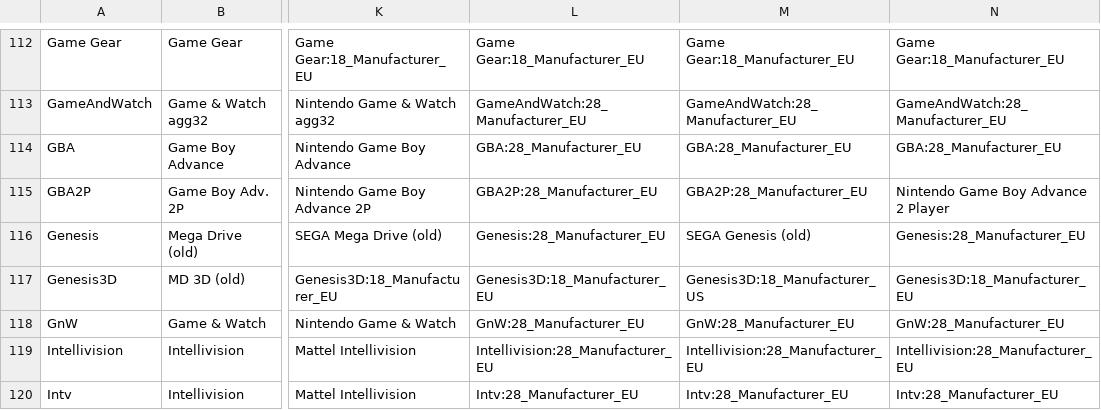
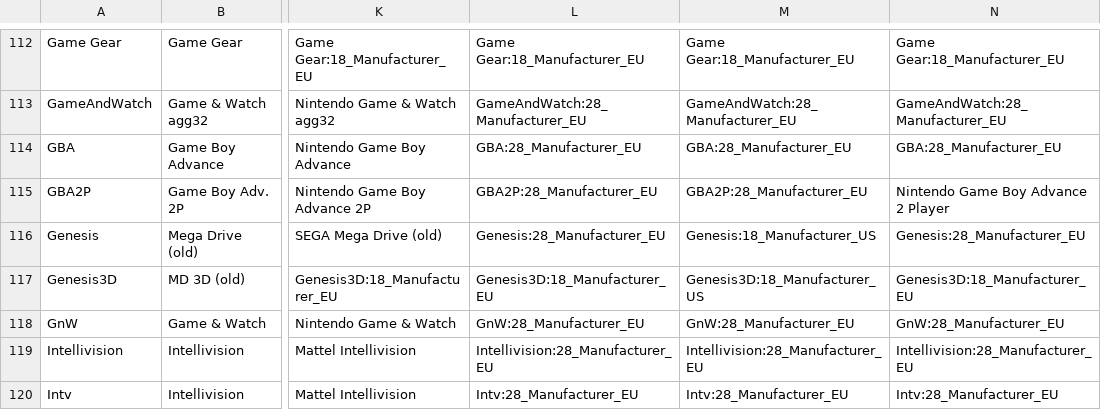
Before and after one commit to ThreepwoodLeBrush/Names_MiSTer, a CSV file: names.csv, drawn as a sheet; only a part is shown, gaps mark what is left out; the diff names each change by its address in the sheet, - before the commit and + after, or states it on an @@ line.

```diff
--- a/names.csv
+++ b/names.csv
-M116: SEGA Genesis (old)
+M116: Genesis:18_Manufacturer_US
```
Also changed, not shown: 13 other files.
